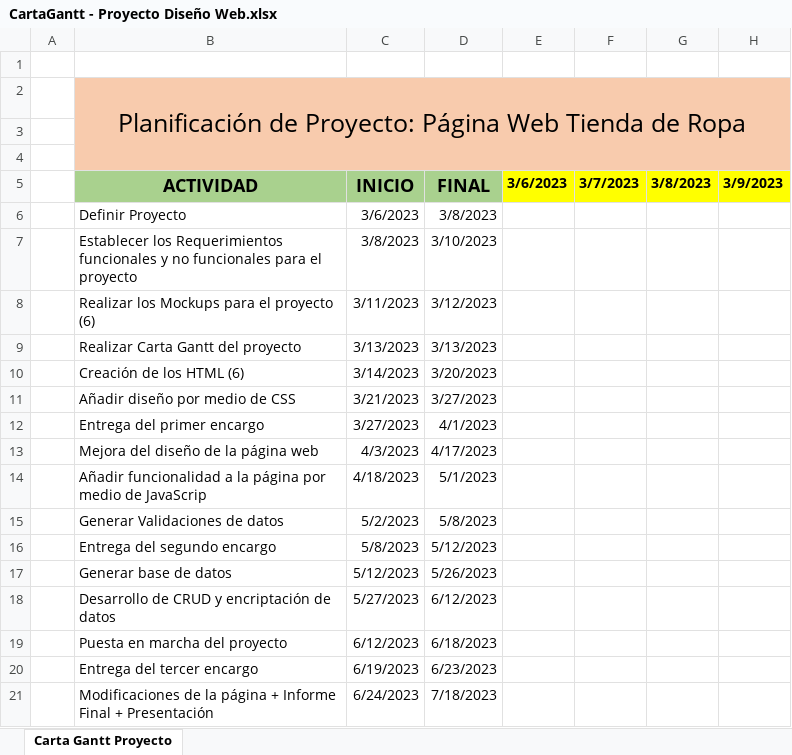
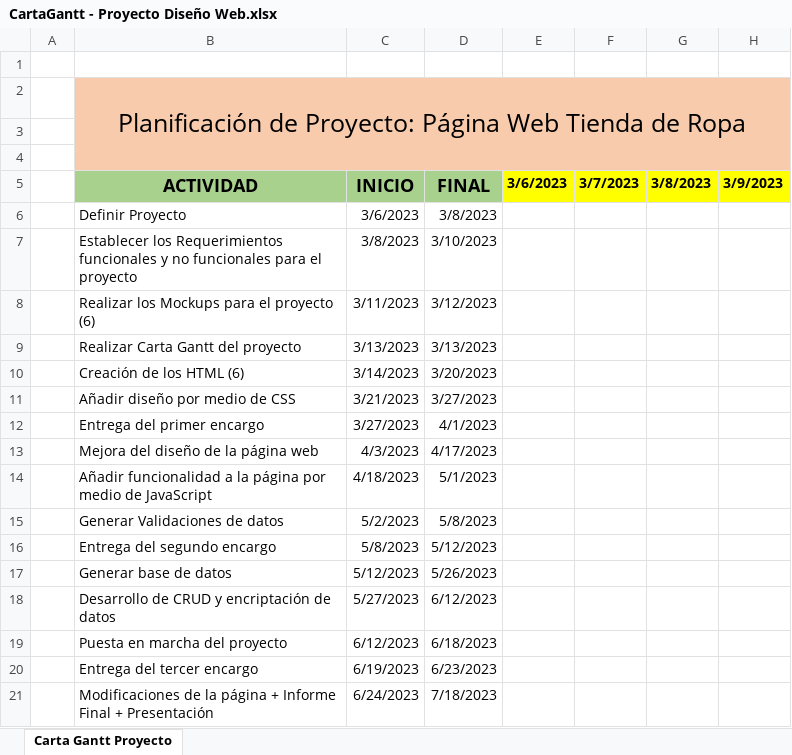
Before and after one commit to MatiasRiquelm/Proyecto_practica, an Excel workbook: CartaGantt - Proyecto Diseño Web.xlsx, sheet Carta Gantt Proyecto, drawn as a sheet; only a part is shown; values as stored, in another font and other column widths than the file's, no borders; conditional formats not drawn; the diff names each change by its address in the sheet, - before the commit and + after, or states it on an @@ line.

```diff
--- a/CartaGantt - Proyecto Diseño Web.xlsx (sheet Carta Gantt Proyecto)
+++ b/CartaGantt - Proyecto Diseño Web.xlsx (sheet Carta Gantt Proyecto)
-B14: …medio de JavaScrip
+B14: …medio de JavaScript
```
Also changed, not shown: 4 other files.
